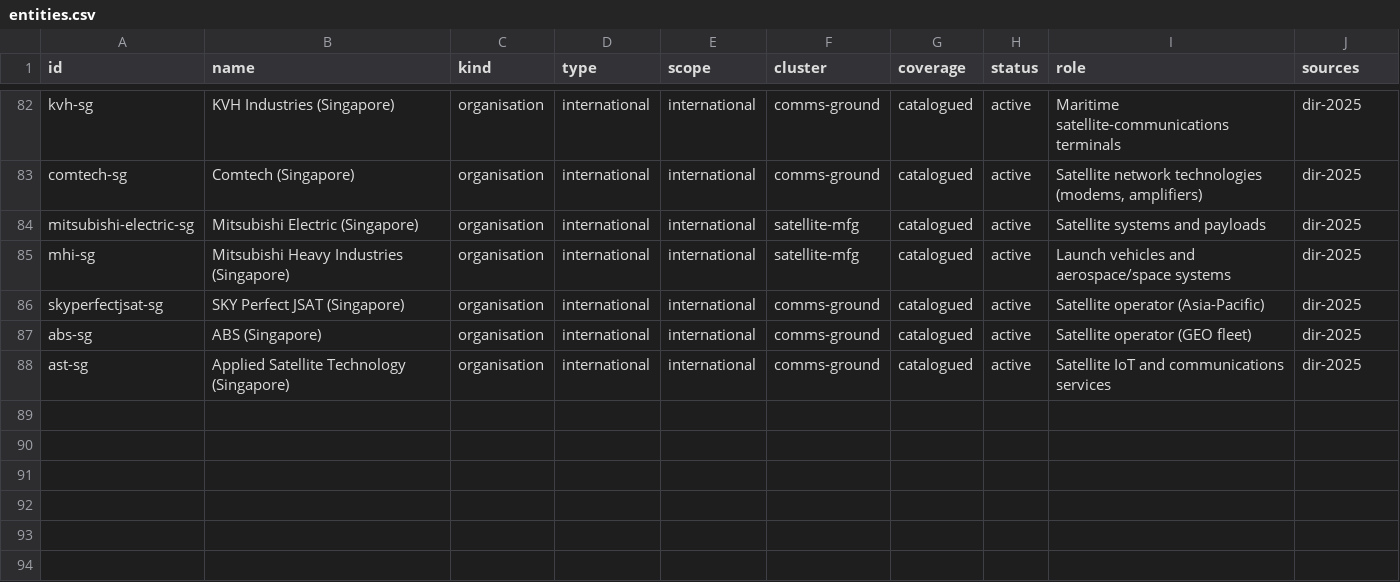
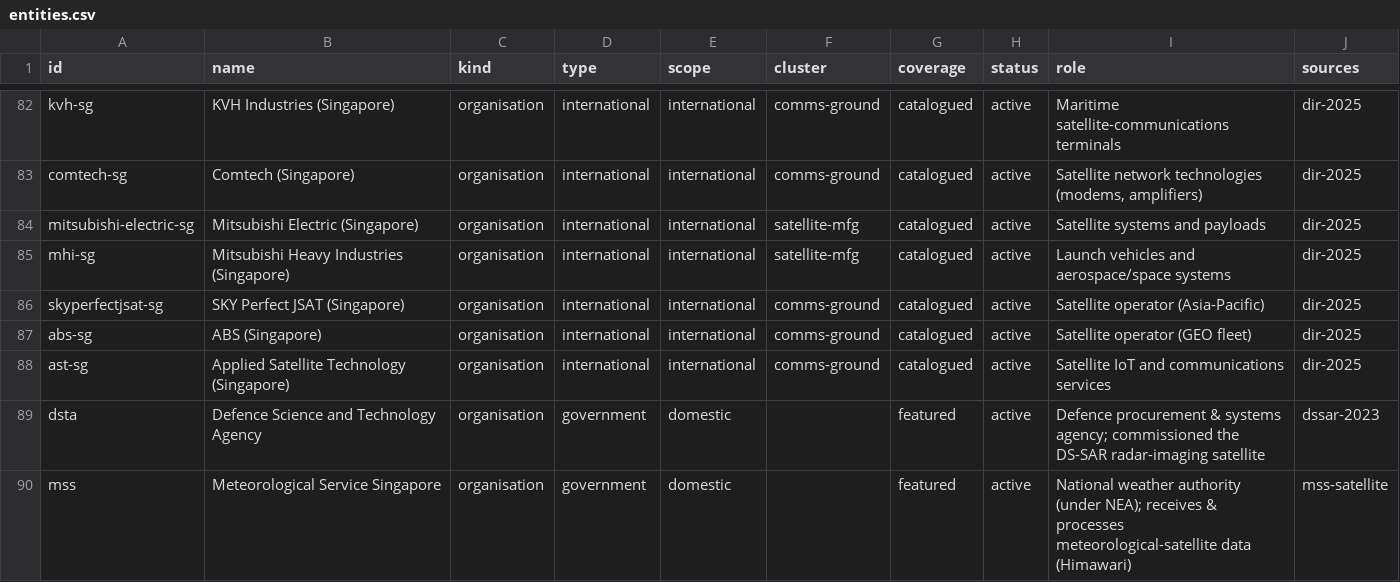
Before and after one commit to radc4t/singapore-space-atlas, a CSV file: research/entities.csv, drawn as a sheet; only a part is shown, gaps mark what is left out.

```diff
--- a/research/entities.csv
+++ b/research/entities.csv
@@ -88 +88,3 @@ id,name,kind,type,scope,cluster,coverage,status,role,sources
 "ast-sg","Applied Satellite Technology (Singapore)","organisation","international","international","comms-ground","catalogued","active","Satellite IoT and communications services","dir-2025"
+"dsta","Defence Science and Technology Agency","organisation","government","domestic","","featured","active","Defence procurement & systems agency; commissioned the DS-SAR radar-imaging satellite","dssar-2023"
+"mss","Meteorological Service Singapore","organisation","government","domestic","","featured","active","National weather authority (under NEA); receives & processes meteorological-satellite data (Himawari)","mss-satellite"
```
Also changed, not shown: research/relationships.csv, 5 other files.
